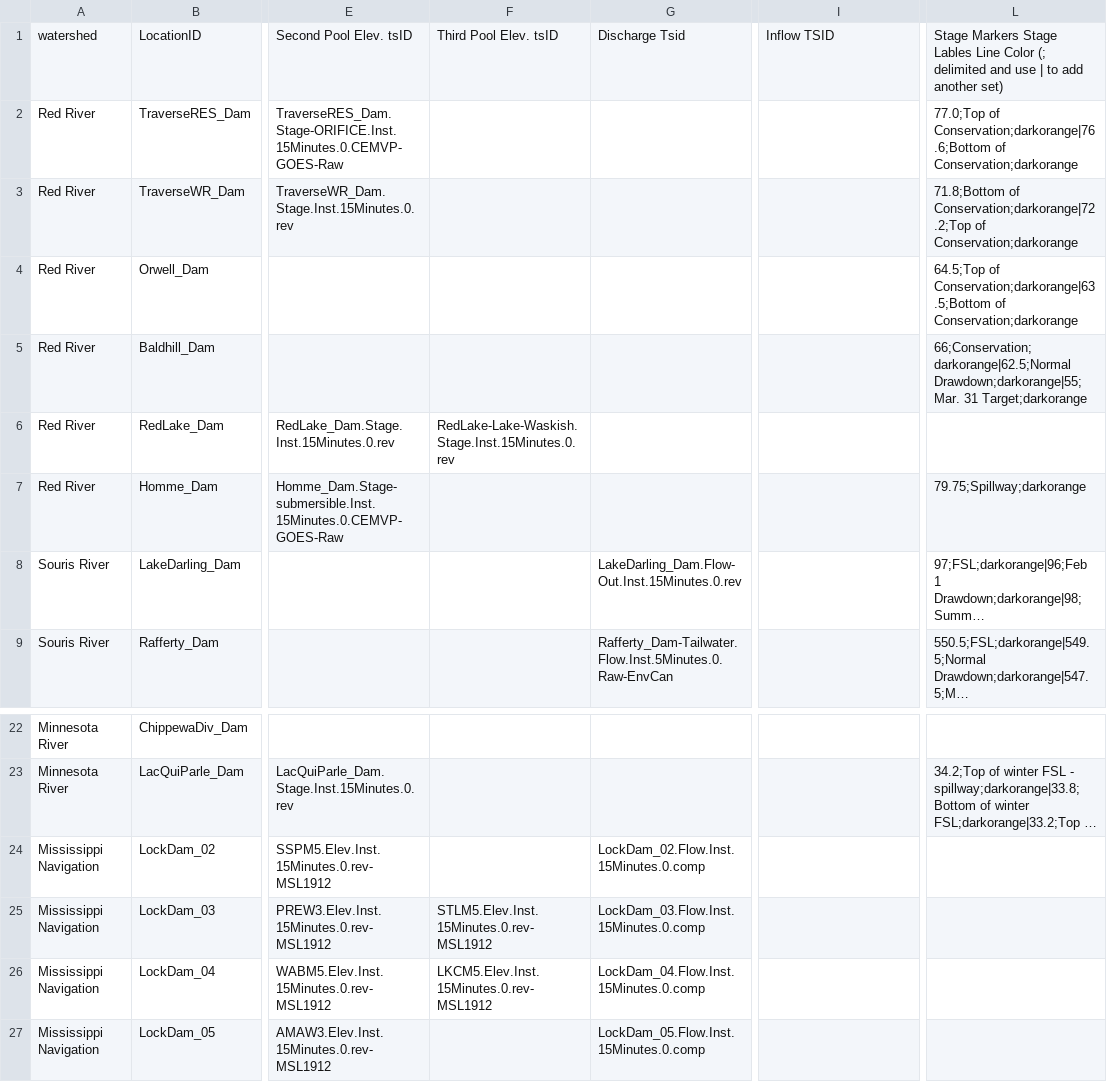
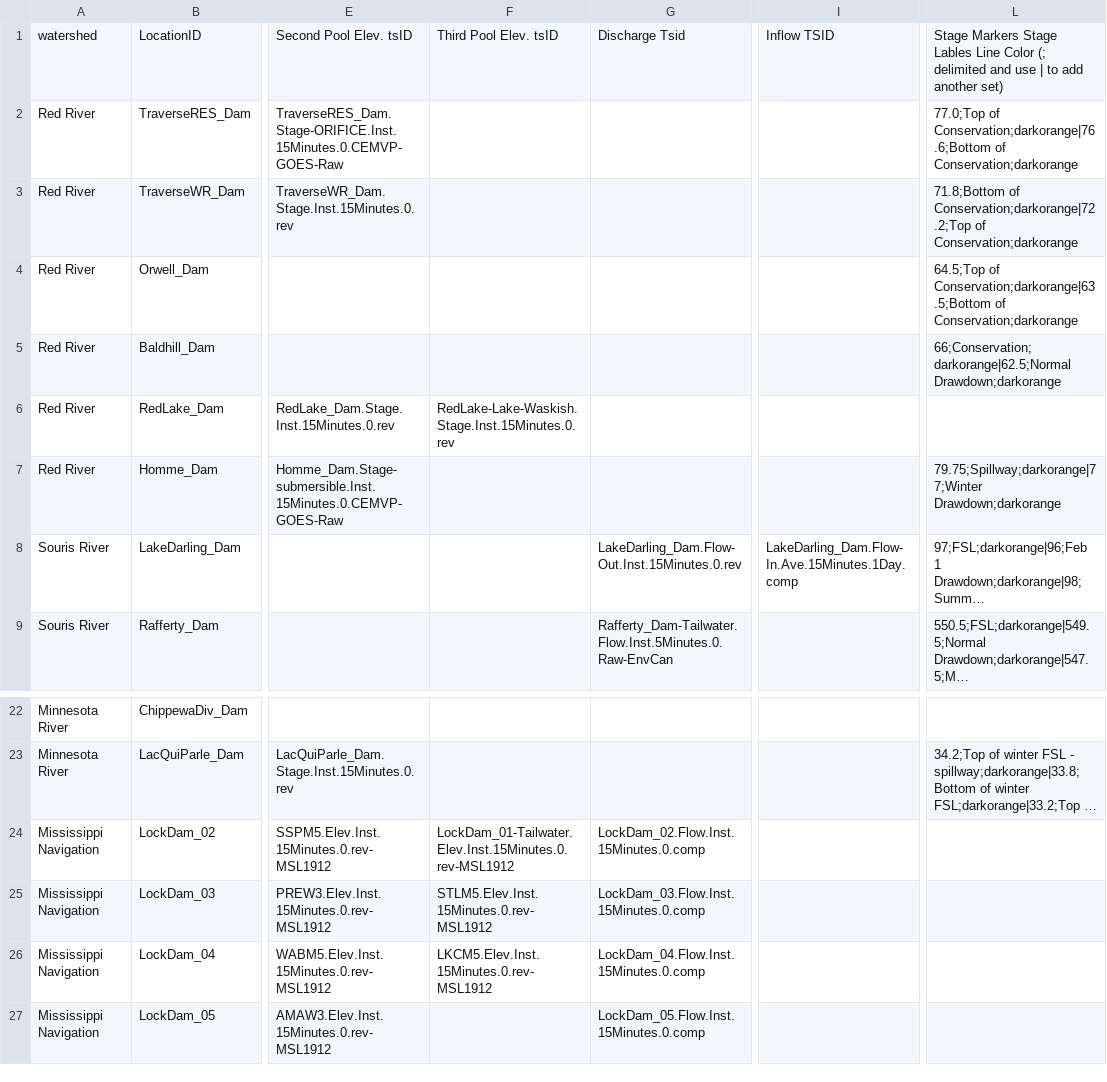
Before and after one commit to msweier/mvp-CWMS-utils, a CSV file: watershed_scripts/shared/projectDBplotInputs.csv, drawn as a sheet; only a part is shown, gaps mark what is left out; long unchanged cells end in …; the diff names each change by its address in the sheet, - before the commit and + after, or states it on an @@ line.

Commit message:
changed baldhill and homme marker lines

```diff
--- a/watershed_scripts/shared/projectDBplotInputs.csv
+++ b/watershed_scripts/shared/projectDBplotInputs.csv
-L5: 66;Conservation;darkorange|62.5;Normal Drawdown;darkorange|55;Mar. 31 Target;darkorange
+L5: 66;Conservation;darkorange|62.5;Normal Drawdown;darkorange
-L7: 79.75;Spillway;darkorange
+L7: 79.75;Spillway;darkorange|77;Winter Drawdown;darkorange
-I8: (empty)
+I8: LakeDarling_Dam.Flow-In.Ave.15Minutes.1Day.comp
-F24: (empty)
+F24: LockDam_01-Tailwater.Elev.Inst.15Minutes.0.rev-MSL1912
```
